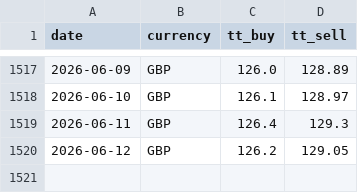
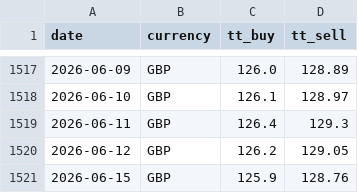
Before and after one commit to c-harsha/sbi-tt, a CSV file: data/gbp.csv, drawn as a sheet; only a part is shown, gaps mark what is left out.

```diff
--- a/data/gbp.csv
+++ b/data/gbp.csv
@@ -1520 +1520,2 @@ date,currency,tt_buy,tt_sell
 2026-06-12,GBP,126.2,129.05
+2026-06-15,GBP,125.9,128.76
```
Also changed, not shown: data/eur.csv, data/jpy.csv, 1 other file.
